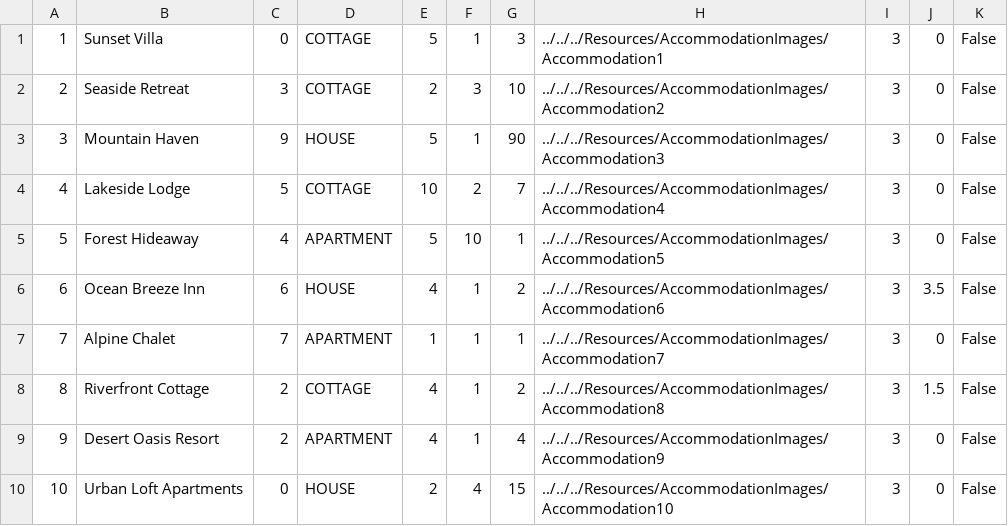
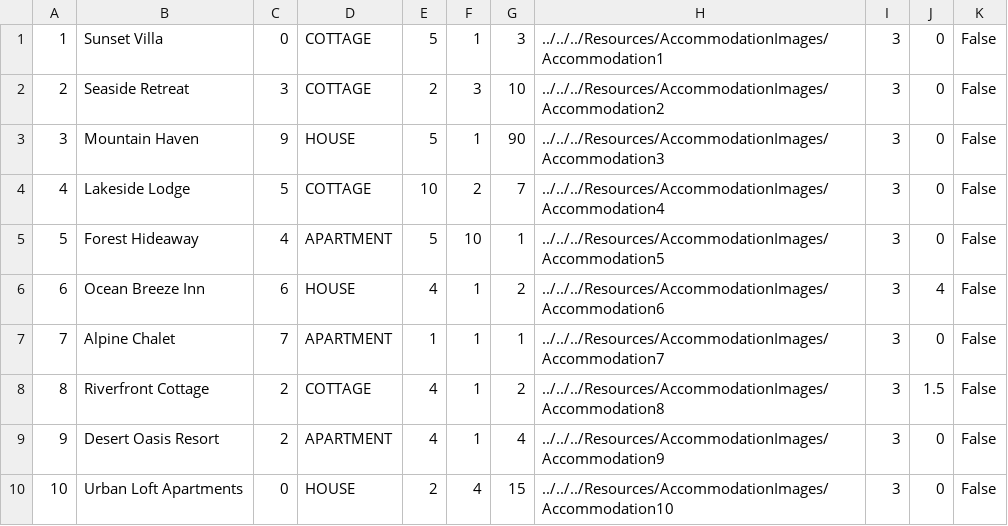
Before and after one commit to kzi-nastava/sims-ra-2024-group-5-team-d, a CSV file: Resources/Data/accommodations.csv, drawn as a sheet.

```diff
--- a/Resources/Data/accommodations.csv
+++ b/Resources/Data/accommodations.csv
@@ -5,3 +5,3 @@
 5|Forest Hideaway|4|APARTMENT|5|10|1|../../../Resources/AccommodationImages/Accommodation5|3|0|False
-6|Ocean Breeze Inn|6|HOUSE|4|1|2|../../../Resources/AccommodationImages/Accommodation6|3|3.5|False
+6|Ocean Breeze Inn|6|HOUSE|4|1|2|../../../Resources/AccommodationImages/Accommodation6|3|4|False
 7|Alpine Chalet|7|APARTMENT|1|1|1|../../../Resources/AccommodationImages/Accommodation7|3|0|False
```
Also changed, not shown: Resources/Data/accommodationRatings.csv, Resources/Data/accommodationReservations.csv, 10 other files.
